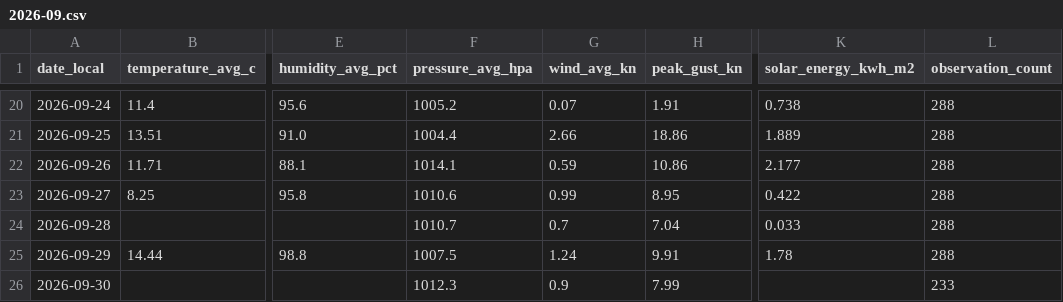
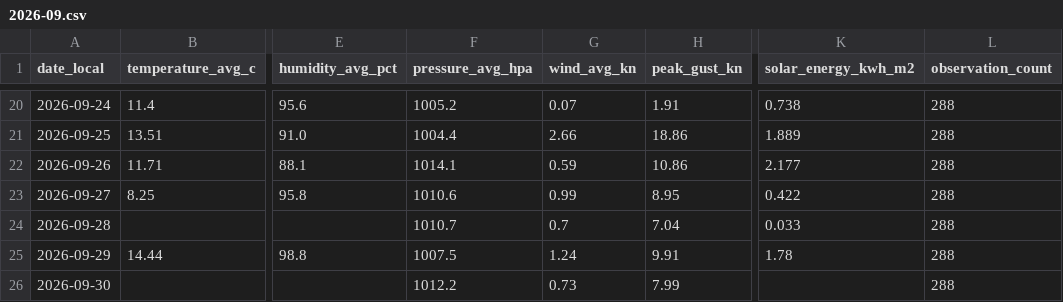
Before and after one commit to TrentinP/brambley-weather, a CSV file: data/daily/2026-09.csv, drawn as a sheet; only a part is shown, gaps mark what is left out; the diff names each change by its address in the sheet, - before the commit and + after, or states it on an @@ line.

```diff
--- a/data/daily/2026-09.csv
+++ b/data/daily/2026-09.csv
-F26 (pressure_avg_hpa): 1012.3
+F26 (pressure_avg_hpa): 1012.2
-G26 (wind_avg_kn): 0.9
+G26 (wind_avg_kn): 0.73
-L26 (observation_count): 233
+L26 (observation_count): 288
```
Also changed, not shown: 5 other files.
